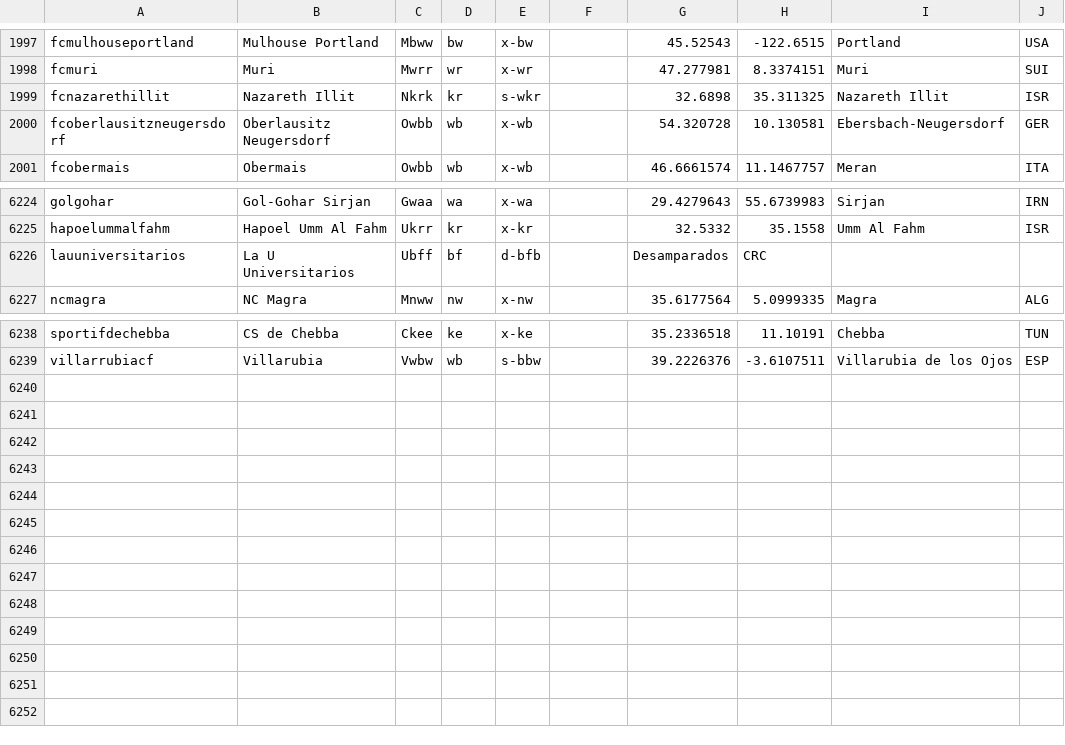
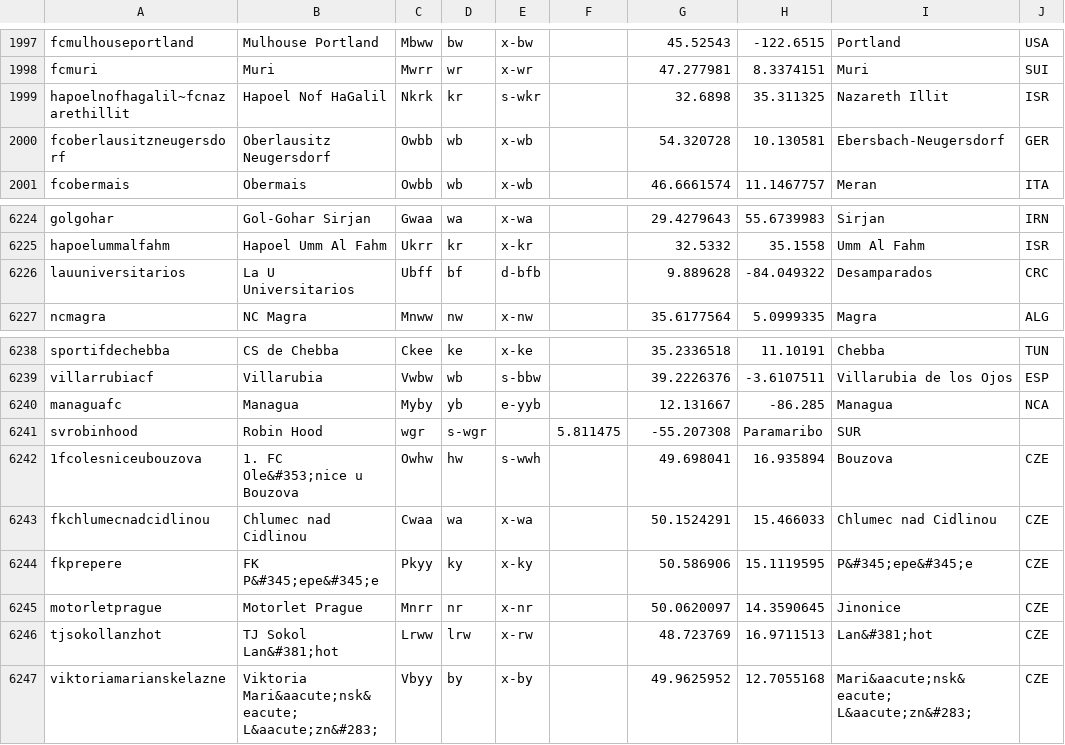
Before and after one commit to tshamilton/fitba, a CSV file: config/teams.csv, drawn as a sheet; only a part is shown, gaps mark what is left out.

Commit message:
CZE cup teams

```diff
--- a/config/teams.csv
+++ b/config/teams.csv
@@ -1998,3 +1998,3 @@ fcmulhouseportland,Mulhouse Portland,Mbww,bw,x-bw,,45.52543,-122.6515,Portland,U
 fcmuri,Muri,Mwrr,wr,x-wr,,47.277981,8.3374151,Muri,SUI
-fcnazarethillit,Nazareth Illit,Nkrk,kr,s-wkr,,32.6898,35.311325,Nazareth Illit,ISR
+hapoelnofhagalil~fcnazarethillit,Hapoel Nof HaGalil,Nkrk,kr,s-wkr,,32.6898,35.311325,Nazareth Illit,ISR
 fcoberlausitzneugersdorf,Oberlausitz Neugersdorf,Owbb,wb,x-wb,,54.320728,10.130581,Ebersbach-Neugersdorf,GER
@@ -6225,3 +6225,3 @@ golgohar,Gol-Gohar Sirjan,Gwaa,wa,x-wa,,29.4279643,55.6739983,Sirjan,IRN
 hapoelummalfahm,Hapoel Umm Al Fahm,Ukrr,kr,x-kr,,32.5332,35.1558,Umm Al Fahm,ISR
-lauuniversitarios,La U Universitarios,Ubff,bf,d-bfb,,Desamparados,CRC
+lauuniversitarios,La U Universitarios,Ubff,bf,d-bfb,,9.889628,-84.049322,Desamparados,CRC
 ncmagra,NC Magra,Mnww,nw,x-nw,,35.6177564,5.0999335,Magra,ALG
@@ -6239 +6239,9 @@ sportifdechebba,CS de Chebba,Ckee,ke,x-ke,,35.2336518,11.10191,Chebba,TUN
 villarrubiacf,Villarubia,Vwbw,wb,s-bbw,,39.2226376,-3.6107511,Villarubia de los Ojos,ESP
+managuafc,Managua,Myby,yb,e-yyb,,12.131667,-86.285,Managua,NCA
+svrobinhood,Robin Hood,wgr,s-wgr,,5.811475,-55.207308,Paramaribo,SUR
+1fcolesniceubouzova,1. FC Ole&#353;nice u Bouzova,Owhw,hw,s-wwh,,49.698041,16.935894,Bouzova,CZE
+fkchlumecnadcidlinou,Chlumec nad Cidlinou,Cwaa,wa,x-wa,,50.1524291,15.466033,Chlumec nad Cidlinou,CZE
+fkprepere,FK P&#345;epe&#345;e,Pkyy,ky,x-ky,,50.586906,15.1119595,P&#345;epe&#345;e,CZE
+motorletprague,Motorlet Prague,Mnrr,nr,x-nr,,50.0620097,14.3590645,Jinonice,CZE
+tjsokollanzhot,TJ Sokol Lan&#381;hot,Lrww,lrw,x-rw,,48.723769,16.9711513,Lan&#381;hot,CZE
+viktoriamarianskelazne,Viktoria Mari&aacute;nsk&eacute; L&aacute;zn&#283;,Vbyy,by,x-by,,49.9625952,12.7055168,Mari&aacute;nsk&eacute; L&aacute;zn&#283;,CZE
```
